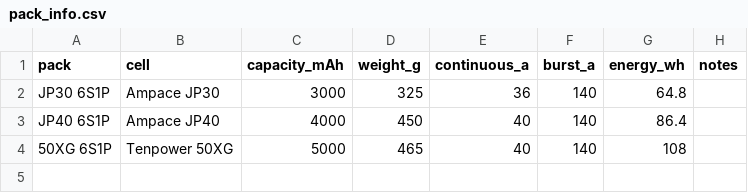
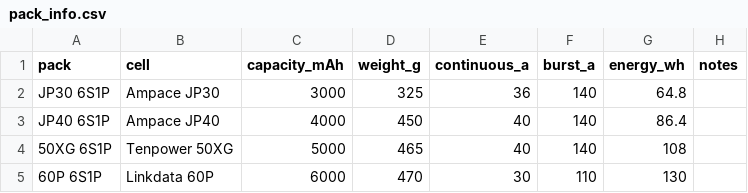
Before and after one commit to CustomPacksFPV/battery-test-viewer, a CSV file: data/pack_info.csv, drawn as a sheet.

Commit message:
Update pack_info.csv

```diff
--- a/data/pack_info.csv
+++ b/data/pack_info.csv
@@ -4 +4,2 @@ JP40 6S1P,Ampace JP40,4000,450,40,140,86.4,
 50XG 6S1P,Tenpower 50XG,5000,465,40,140,108,
+60P 6S1P,Linkdata 60P,6000,470,30,110,130,
```
